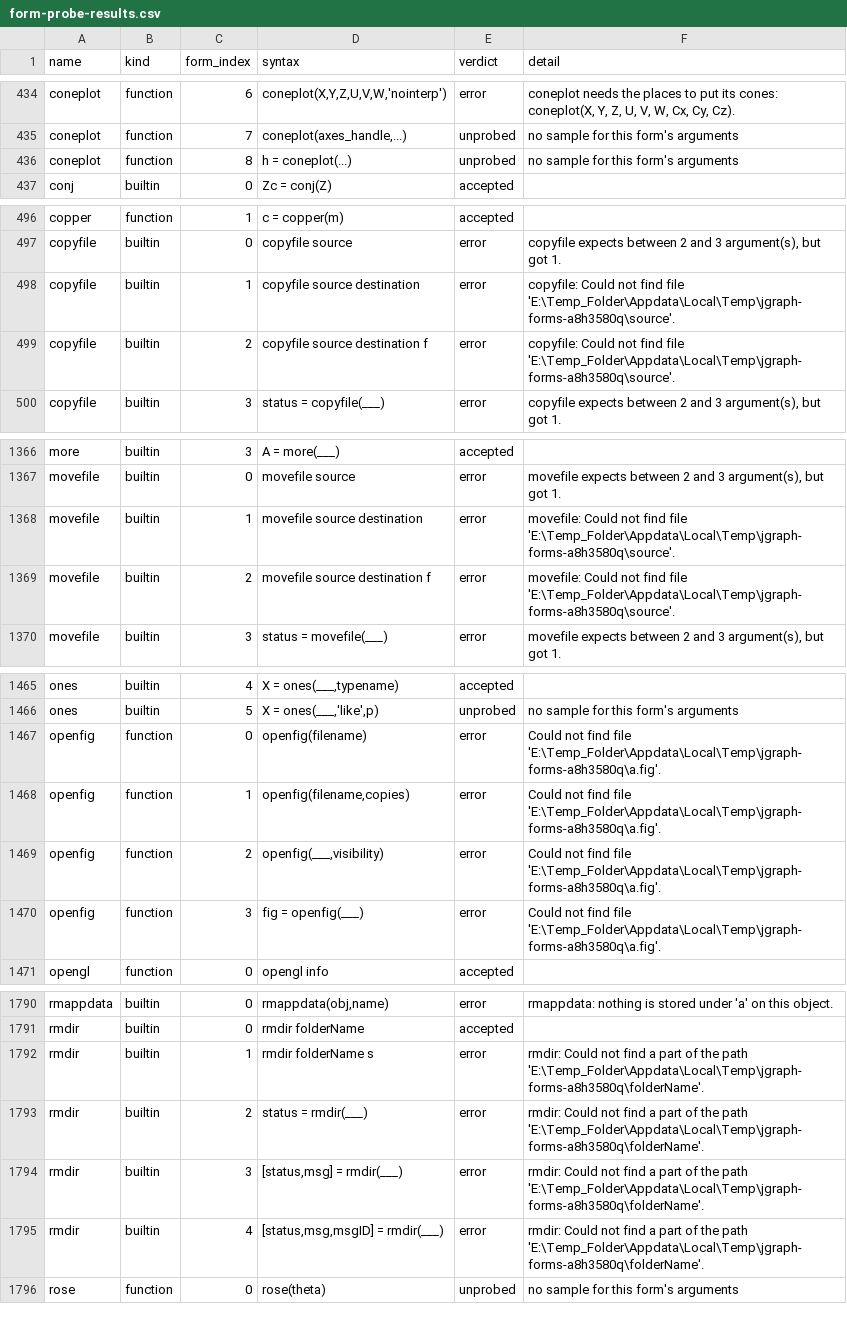
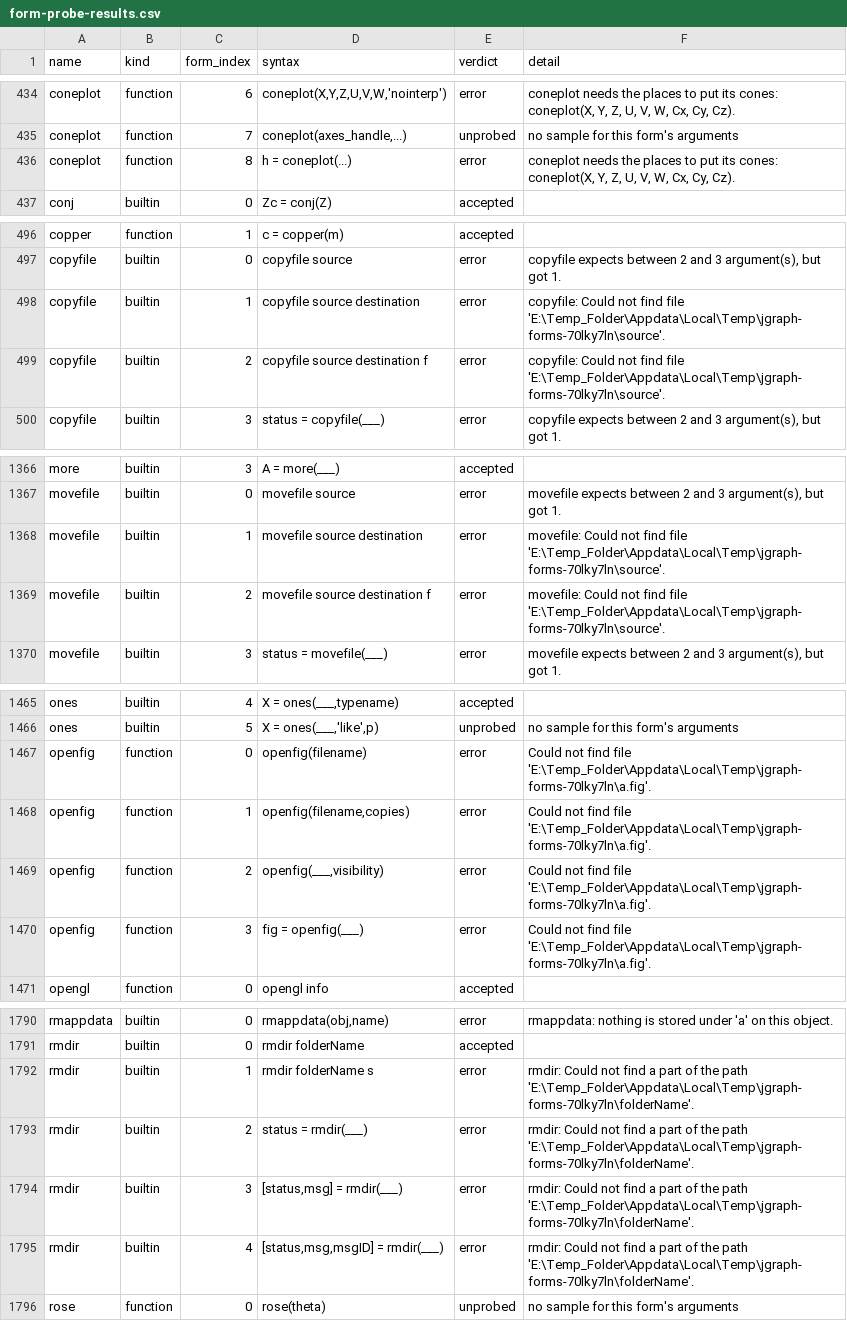
Before and after one commit to carpenterjl/JGraph, a CSV file: tools/matlab-checklist/form-probe-results.csv, drawn as a sheet; only a part is shown, gaps mark what is left out; the diff covers the shown part only.

```diff
--- a/tools/matlab-checklist/form-probe-results.csv
+++ b/tools/matlab-checklist/form-probe-results.csv
@@ -435,3 +435,3 @@ coneplot,function,6,"coneplot(X,Y,Z,U,V,W,'nointerp')",error,"coneplot needs the
 coneplot,function,7,"coneplot(axes_handle,...)",unprobed,no sample for this form's arguments
-coneplot,function,8,h = coneplot(...),unprobed,no sample for this form's arguments
+coneplot,function,8,h = coneplot(...),error,"coneplot needs the places to put its cones: coneplot(X, Y, Z, U, V, W, Cx, Cy, Cz)."
 conj,builtin,0,Zc = conj(Z),accepted,
@@ -497,4 +497,4 @@ copper,function,1,c = copper(m),accepted,
 copyfile,builtin,0,copyfile source,error,"copyfile expects between 2 and 3 argument(s), but got 1."
-copyfile,builtin,1,copyfile source destination,error,copyfile: Could not find file 'E:\Temp_Folder\Appdata\Local\Temp\jgraph-forms-a8h3580q\source'.
-copyfile,builtin,2,copyfile source destination f,error,copyfile: Could not find file 'E:\Temp_Folder\Appdata\Local\Temp\jgraph-forms-a8h3580q\source'.
+copyfile,builtin,1,copyfile source destination,error,copyfile: Could not find file 'E:\Temp_Folder\Appdata\Local\Temp\jgraph-forms-70lky7ln\source'.
+copyfile,builtin,2,copyfile source destination f,error,copyfile: Could not find file 'E:\Temp_Folder\Appdata\Local\Temp\jgraph-forms-70lky7ln\source'.
 copyfile,builtin,3,status = copyfile(___),error,"copyfile expects between 2 and 3 argument(s), but got 1."
@@ -1367,4 +1367,4 @@ more,builtin,3,A = more(___),accepted,
 movefile,builtin,0,movefile source,error,"movefile expects between 2 and 3 argument(s), but got 1."
-movefile,builtin,1,movefile source destination,error,movefile: Could not find file 'E:\Temp_Folder\Appdata\Local\Temp\jgraph-forms-a8h3580q\source'.
-movefile,builtin,2,movefile source destination f,error,movefile: Could not find file 'E:\Temp_Folder\Appdata\Local\Temp\jgraph-forms-a8h3580q\source'.
+movefile,builtin,1,movefile source destination,error,movefile: Could not find file 'E:\Temp_Folder\Appdata\Local\Temp\jgraph-forms-70lky7ln\source'.
+movefile,builtin,2,movefile source destination f,error,movefile: Could not find file 'E:\Temp_Folder\Appdata\Local\Temp\jgraph-forms-70lky7ln\source'.
 movefile,builtin,3,status = movefile(___),error,"movefile expects between 2 and 3 argument(s), but got 1."
@@ -1466,6 +1466,6 @@ ones,builtin,4,"X = ones(___,typename)",accepted,
 ones,builtin,5,"X = ones(___,'like',p)",unprobed,no sample for this form's arguments
-openfig,function,0,openfig(filename),error,Could not find file 'E:\Temp_Folder\Appdata\Local\Temp\jgraph-forms-a8h3580q\a.fig'.
-openfig,function,1,"openfig(filename,copies)",error,Could not find file 'E:\Temp_Folder\Appdata\Local\Temp\jgraph-forms-a8h3580q\a.fig'.
-openfig,function,2,"openfig(___,visibility)",error,Could not find file 'E:\Temp_Folder\Appdata\Local\Temp\jgraph-forms-a8h3580q\a.fig'.
-openfig,function,3,fig = openfig(___),error,Could not find file 'E:\Temp_Folder\Appdata\Local\Temp\jgraph-forms-a8h3580q\a.fig'.
+openfig,function,0,openfig(filename),error,Could not find file 'E:\Temp_Folder\Appdata\Local\Temp\jgraph-forms-70lky7ln\a.fig'.
+openfig,function,1,"openfig(filename,copies)",error,Could not find file 'E:\Temp_Folder\Appdata\Local\Temp\jgraph-forms-70lky7ln\a.fig'.
+openfig,function,2,"openfig(___,visibility)",error,Could not find file 'E:\Temp_Folder\Appdata\Local\Temp\jgraph-forms-70lky7ln\a.fig'.
+openfig,function,3,fig = openfig(___),error,Could not find file 'E:\Temp_Folder\Appdata\Local\Temp\jgraph-forms-70lky7ln\a.fig'.
 opengl,function,0,opengl info,accepted,
@@ -1791,6 +1791,6 @@ rmappdata,builtin,0,"rmappdata(obj,name)",error,rmappdata: nothing is stored und
 rmdir,builtin,0,rmdir folderName,accepted,
-rmdir,builtin,1,rmdir folderName s,error,rmdir: Could not find a part of the path 'E:\Temp_Folder\Appdata\Local\Temp\jgraph-forms-a8h3580q\folderName'.
-rmdir,builtin,2,status = rmdir(___),error,rmdir: Could not find a part of the path 'E:\Temp_Folder\Appdata\Local\Temp\jgraph-forms-a8h3580q\folderName'.
-rmdir,builtin,3,"[status,msg] = rmdir(___)",error,rmdir: Could not find a part of the path 'E:\Temp_Folder\Appdata\Local\Temp\jgraph-forms-a8h3580q\folderName'.
-rmdir,builtin,4,"[status,msg,msgID] = rmdir(___)",error,rmdir: Could not find a part of the path 'E:\Temp_Folder\Appdata\Local\Temp\jgraph-forms-a8h3580q\folderName'.
+rmdir,builtin,1,rmdir folderName s,error,rmdir: Could not find a part of the path 'E:\Temp_Folder\Appdata\Local\Temp\jgraph-forms-70lky7ln\folderName'.
+rmdir,builtin,2,status = rmdir(___),error,rmdir: Could not find a part of the path 'E:\Temp_Folder\Appdata\Local\Temp\jgraph-forms-70lky7ln\folderName'.
+rmdir,builtin,3,"[status,msg] = rmdir(___)",error,rmdir: Could not find a part of the path 'E:\Temp_Folder\Appdata\Local\Temp\jgraph-forms-70lky7ln\folderName'.
+rmdir,builtin,4,"[status,msg,msgID] = rmdir(___)",error,rmdir: Could not find a part of the path 'E:\Temp_Folder\Appdata\Local\Temp\jgraph-forms-70lky7ln\folderName'.
 rose,function,0,rose(theta),unprobed,no sample for this form's arguments
```
Also changed, not shown: 37 edited cells elsewhere in this file, 3 other files.
